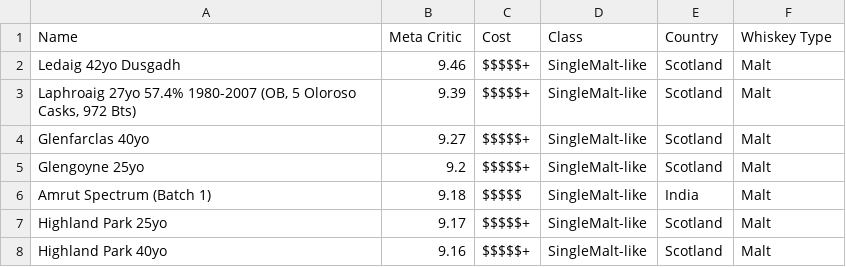
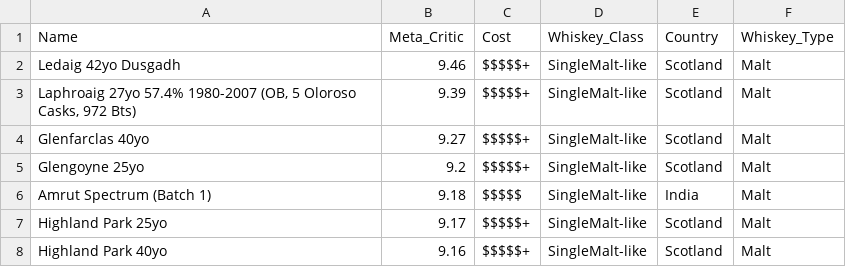
Before and after one commit to peterchang2/capstone-project-api, a CSV file: db/whiskey.csv, drawn as a sheet; only a part is shown.

Commit message:
Seccessfully seeded whiskey csv data into table

```diff
--- a/db/whiskey.csv
+++ b/db/whiskey.csv
@@ -1,2 +1,2 @@
-Name,Meta Critic,Cost,Class,Country,Whiskey Type
+Name,Meta_Critic,Cost,Whiskey_Class,Country,Whiskey_Type
 Ledaig 42yo Dusgadh,9.46,$$$$$+,SingleMalt-like,Scotland,Malt
```
Also changed, not shown: 7 other files.
